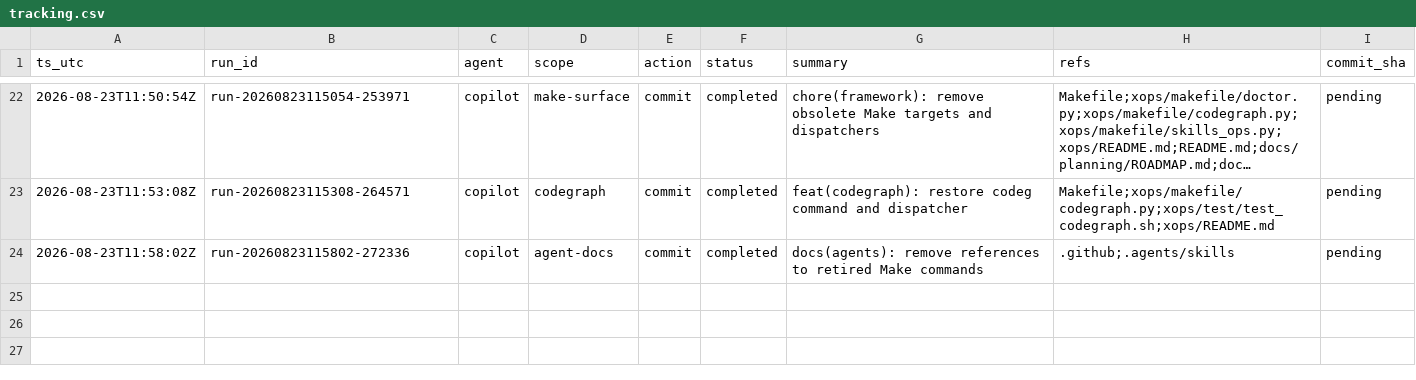
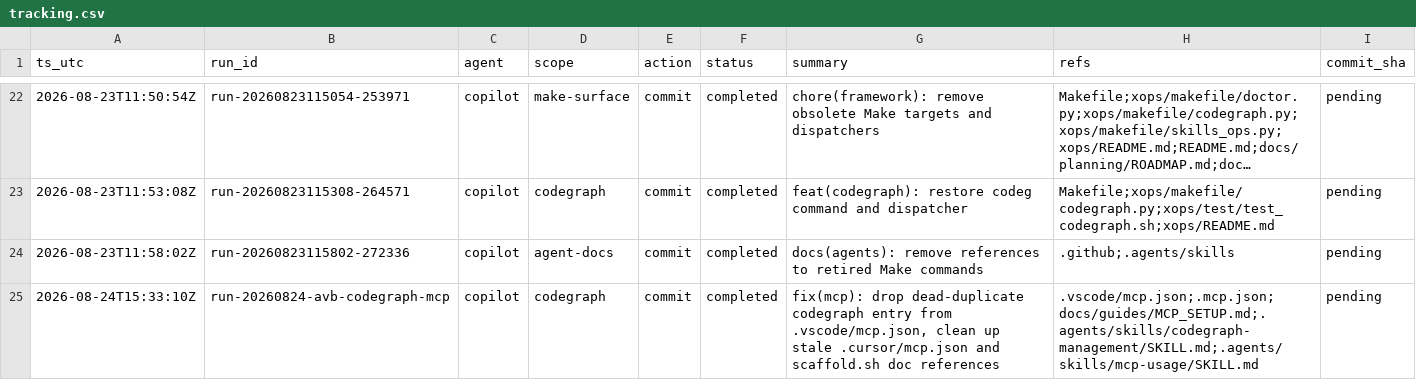
Before and after one commit to metaphy6/ai-vscode-basics, a CSV file: docs/tracking/tracking.csv, drawn as a sheet; only a part is shown, gaps mark what is left out; long unchanged cells end in ….

Commit message:
fix(mcp): drop dead-duplicate codegraph entry from .vscode/mcp.json, clean up stale .cursor/mcp.json and scaffold.sh doc references
Refs:
  - .vscode/mcp.json
  - .mcp.json
  - docs/guides/MCP_SETUP.md
  - .agents/skills/codegraph-management/SKILL.md
  - .agents/skills/mcp-usage/SKILL.md

[run-20260824-avb-codegraph-mcp]

```diff
--- a/docs/tracking/tracking.csv
+++ b/docs/tracking/tracking.csv
@@ -24 +24,2 @@ ts_utc,run_id,agent,scope,action,status,summary,refs,commit_sha
 2026-08-23T11:58:02Z,run-20260823115802-272336,copilot,agent-docs,commit,completed,docs(agents): remove references to retired Make commands,.github;.agents/skills,pending
+2026-08-24T15:33:10Z,run-20260824-avb-codegraph-mcp,copilot,codegraph,commit,completed,"fix(mcp): drop dead-duplicate codegraph entry from .vscode/mcp.json, clean up stale .cursor/mcp.json and scaffold.sh doc references",.vscode/mcp.json;.mcp.json;docs/guides/MCP_SETUP.md;.agents/skills/codegraph-management/SKILL.md;.agents/skills/mcp-usage/SKILL.md,pending
```
Also changed, not shown: 4 other files.
